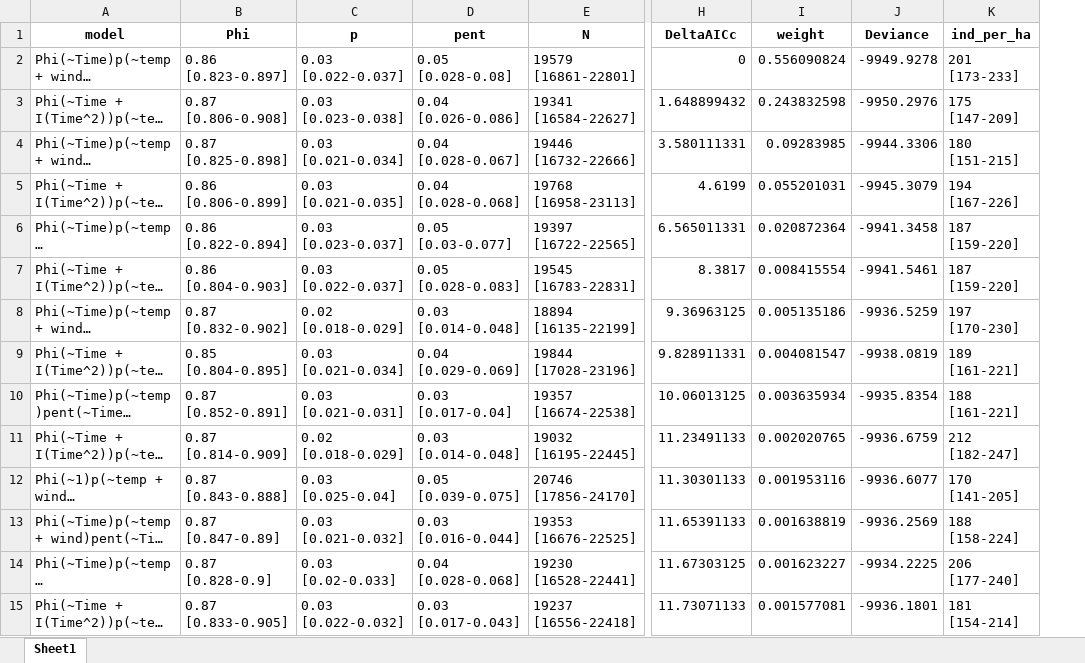
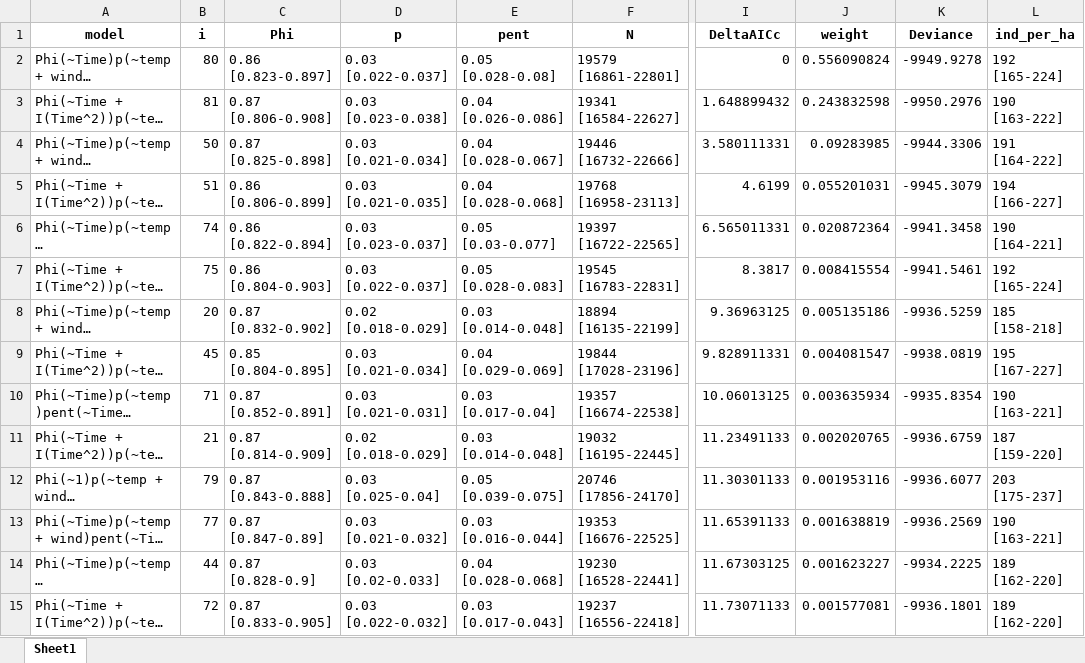
Before and after one commit to d-singer/aurinia_thuringia, an Excel workbook: data/population_models/models_summary_hainich.xlsx, sheet Sheet1, drawn as a sheet; only a part is shown, gaps mark what is left out; long unchanged cells end in …; values as stored, in another font and other column widths than the file's, no borders; addresses are those after the commit; the diff covers the shown part only; the diff names each change by its address in the sheet, - before the commit and + after, or states it on an @@ line.

```diff
--- a/data/population_models/models_summary_hainich.xlsx (sheet Sheet1)
+++ b/data/population_models/models_summary_hainich.xlsx (sheet Sheet1)
+column B (i), rows 2-15: 80 | 81 | 50 | 51 | 74 | 75 | 20 | 45 | 71 | 21 | 79 | 77 | 44 | 72
-L2 (ind_per_ha): 201 [173-233]
+L2 (ind_per_ha): 192 [165-224]
-L3 (ind_per_ha): 175 [147-209]
+L3 (ind_per_ha): 190 [163-222]
-L4 (ind_per_ha): 180 [151-215]
+L4 (ind_per_ha): 191 [164-222]
-L5 (ind_per_ha): 194 [167-226]
+L5 (ind_per_ha): 194 [166-227]
-L6 (ind_per_ha): 187 [159-220]
+L6 (ind_per_ha): 190 [164-221]
-L7 (ind_per_ha): 187 [159-220]
+L7 (ind_per_ha): 192 [165-224]
-L8 (ind_per_ha): 197 [170-230]
+L8 (ind_per_ha): 185 [158-218]
-L9 (ind_per_ha): 189 [161-221]
+L9 (ind_per_ha): 195 [167-227]
-L10 (ind_per_ha): 188 [161-221]
+L10 (ind_per_ha): 190 [163-221]
-L11 (ind_per_ha): 212 [182-247]
+L11 (ind_per_ha): 187 [159-220]
-L12 (ind_per_ha): 170 [141-205]
+L12 (ind_per_ha): 203 [175-237]
-L13 (ind_per_ha): 188 [158-224]
+L13 (ind_per_ha): 190 [163-221]
-L14 (ind_per_ha): 206 [177-240]
+L14 (ind_per_ha): 189 [162-220]
-L15 (ind_per_ha): 181 [154-214]
+L15 (ind_per_ha): 189 [162-220]
```
Also changed, not shown: 76 edited cells elsewhere in this sheet, data/population_models/models_output_hainich_male.xlsx, data/population_models/models_output_kriegberg.xlsx, 20 other files.
